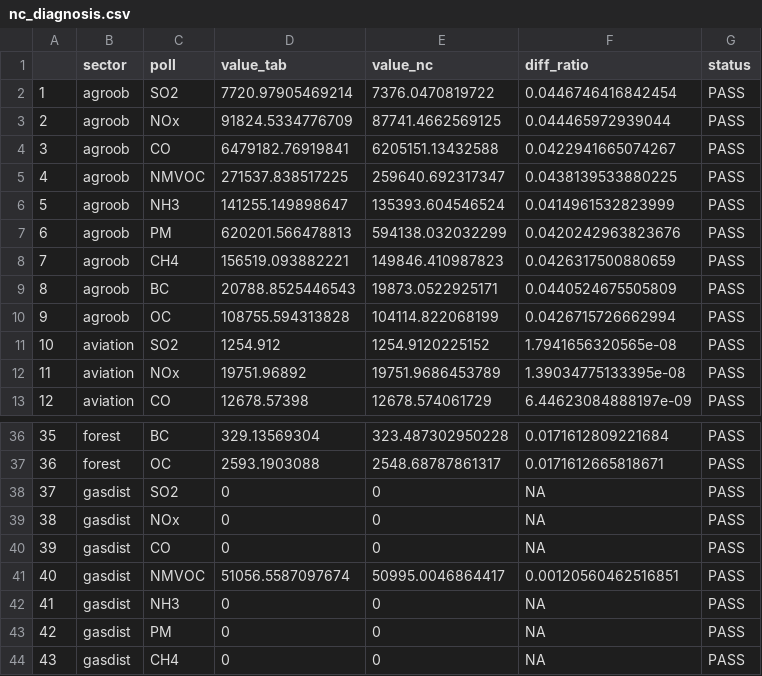
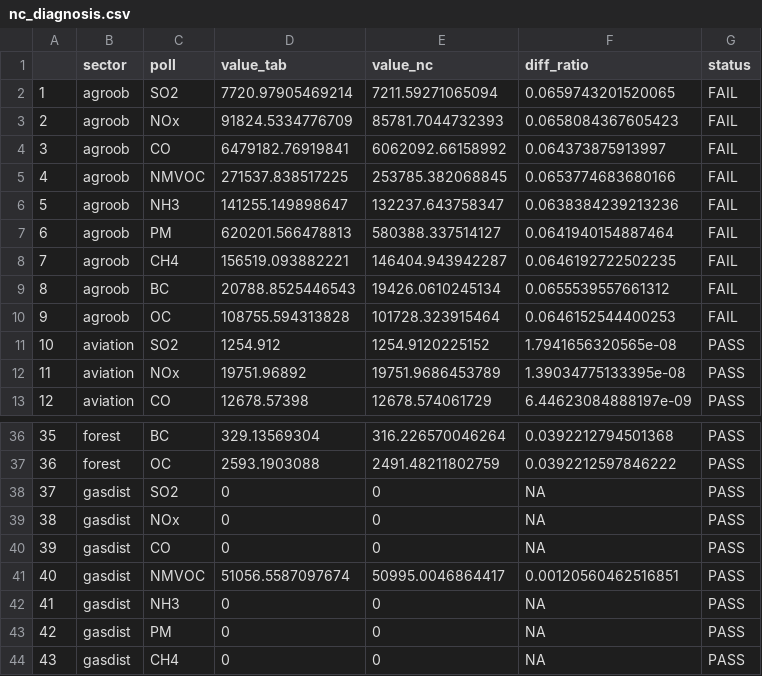
Before and after one commit to energyandcleanair/202012_jakarta_inventory, a CSV file: diagnosis/nc_diagnosis.csv, drawn as a sheet; only a part is shown, gaps mark what is left out; the diff covers the shown part only.

```diff
--- a/diagnosis/nc_diagnosis.csv
+++ b/diagnosis/nc_diagnosis.csv
@@ -1,11 +1,11 @@
 "","sector","poll","value_tab","value_nc","diff_ratio","status"
-"1","agroob","SO2",7720.97905469214,7376.0470819722,0.0446746416842454,"PASS"
-"2","agroob","NOx",91824.5334776709,87741.4662569125,0.044465972939044,"PASS"
-"3","agroob","CO",6479182.76919841,6205151.13432588,0.0422941665074267,"PASS"
-"4","agroob","NMVOC",271537.838517225,259640.692317347,0.0438139533880225,"PASS"
-"5","agroob","NH3",141255.149898647,135393.604546524,0.0414961532823999,"PASS"
-"6","agroob","PM",620201.566478813,594138.032032299,0.0420242963823676,"PASS"
-"7","agroob","CH4",156519.093882221,149846.410987823,0.0426317500880659,"PASS"
-"8","agroob","BC",20788.8525446543,19873.0522925171,0.0440524675505809,"PASS"
-"9","agroob","OC",108755.594313828,104114.822068199,0.0426715726662994,"PASS"
+"1","agroob","SO2",7720.97905469214,7211.59271065094,0.0659743201520065,"FAIL"
+"2","agroob","NOx",91824.5334776709,85781.7044732393,0.0658084367605423,"FAIL"
+"3","agroob","CO",6479182.76919841,6062092.66158992,0.064373875913997,"FAIL"
+"4","agroob","NMVOC",271537.838517225,253785.382068845,0.0653774683680166,"FAIL"
+"5","agroob","NH3",141255.149898647,132237.643758347,0.0638384239213236,"FAIL"
+"6","agroob","PM",620201.566478813,580388.337514127,0.0641940154887464,"FAIL"
+"7","agroob","CH4",156519.093882221,146404.943942287,0.0646192722502235,"FAIL"
+"8","agroob","BC",20788.8525446543,19426.0610245134,0.0655539557661312,"FAIL"
+"9","agroob","OC",108755.594313828,101728.323915464,0.0646152544400253,"FAIL"
 "10","aviation","SO2",1254.912,1254.9120225152,1.7941656320565e-08,"PASS"
@@ -36,3 +36,3 @@
-"35","forest","BC",329.13569304,323.487302950228,0.0171612809221684,"PASS"
-"36","forest","OC",2593.1903088,2548.68787861317,0.0171612665818671,"PASS"
+"35","forest","BC",329.13569304,316.226570046264,0.0392212794501368,"PASS"
+"36","forest","OC",2593.1903088,2491.48211802759,0.0392212597846222,"PASS"
 "37","gasdist","SO2",0,0,NA,"PASS"
```
Also changed, not shown: 68 edited cells elsewhere in this file, diagnosis/scenario_diagnosis.csv.
